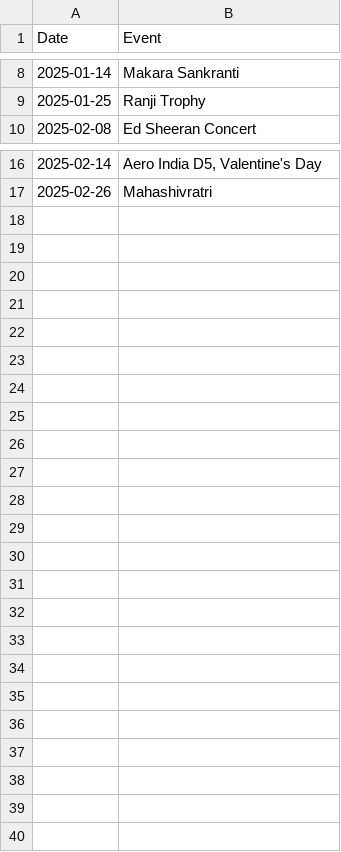
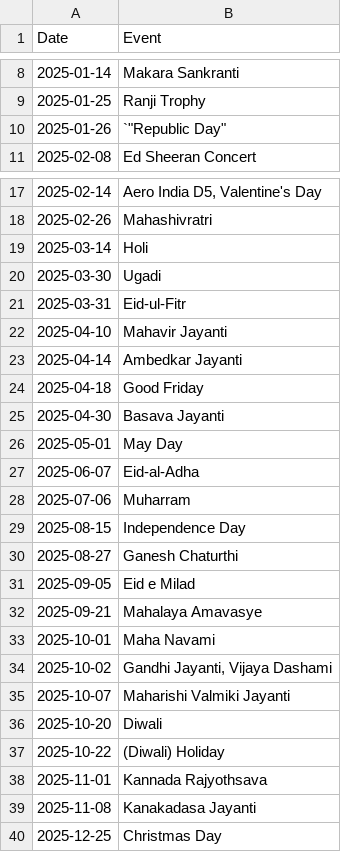
Before and after one commit to thecont1/namma-metro-ridership-tracker, a CSV file: significant_dates.csv, drawn as a sheet; only a part is shown, gaps mark what is left out.

Commit message:
updated with all known 2025 dates

```diff
--- a/significant_dates.csv
+++ b/significant_dates.csv
@@ -9,2 +9,3 @@ Date,Event
 2025-01-25,"Ranji Trophy"
+2025-01-26,`"Republic Day"
 2025-02-08,"Ed Sheeran Concert"
@@ -17 +18,23 @@ Date,Event
 2025-02-26,"Mahashivratri"
+2025-03-14,"Holi"
+2025-03-30, "Ugadi"
+2025-03-31, "Eid-ul-Fitr"
+2025-04-10, "Mahavir Jayanti"
+2025-04-14, "Ambedkar Jayanti"
+2025-04-18, "Good Friday"
+2025-04-30, "Basava Jayanti"
+2025-05-01, "May Day"
+2025-06-07, "Eid-al-Adha"
+2025-07-06, "Muharram"
+2025-08-15, "Independence Day"
+2025-08-27, "Ganesh Chaturthi"
+2025-09-05, "Eid e Milad"
+2025-09-21, "Mahalaya Amavasye"
+2025-10-01, "Maha Navami"
+2025-10-02, "Gandhi Jayanti, Vijaya Dashami"
+2025-10-07, "Maharishi Valmiki Jayanti"
+2025-10-20, "Diwali"
+2025-10-22, "(Diwali) Holiday"
+2025-11-01, "Kannada Rajyothsava"
+2025-11-08, "Kanakadasa Jayanti"
+2025-12-25, "Christmas Day"
```
